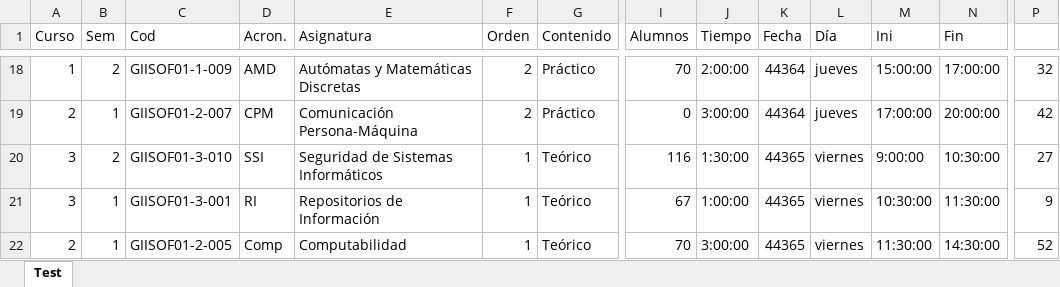
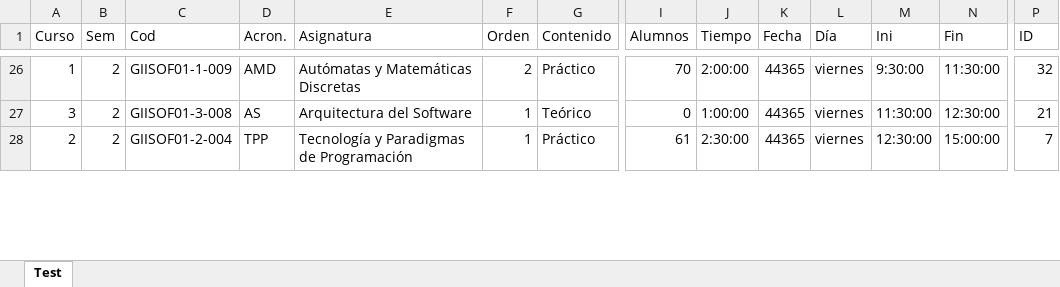
Before and after one commit to luispc1998/Exam_Classifier, an Excel workbook: files/output/prueba.xlsx, sheet Test, drawn as a sheet; only a part is shown, gaps mark what is left out; values as stored, in another font and other column widths than the file's, no borders; removed rows and columns are numbered as before the commit, all else as after; rows hold the shown columns only; the diff covers the shown part only; the diff names each change by its address in the sheet, - before the commit and + after, or states it on an @@ line.

```diff
--- a/files/output/prueba.xlsx (sheet Test)
+++ b/files/output/prueba.xlsx (sheet Test)
-P1: (empty)
+P1: ID
-K26 (Fecha): 44364
+K26 (Fecha): 44365
-L26 (Día): jueves
+L26 (Día): viernes
-M26 (Ini): 15:00:00
+M26 (Ini): 9:30:00
-N26 (Fin): 17:00:00
+N26 (Fin): 11:30:00
-row 19: 2 | 1 | GIISOF01-2-007 | CPM | Comunicación Persona-Máquina | 2 | Práctico | 0 | 3:00:00 | 44364 | jueves | 17:00:00 | 20:00:00 | 42
-row 20: 3 | 2 | GIISOF01-3-010 | SSI | Seguridad de Sistemas Informáticos | 1 | Teórico | 116 | 1:30:00 | 44365 | viernes | 9:00:00 | 10:30:00 | 27
-B27:B28 (Sem): 1
+B27:B28 (Sem): 2
-C27 (Cod): GIISOF01-3-001
+C27 (Cod): GIISOF01-3-008
-D27 (Acron.): RI
+D27 (Acron.): AS
-E27 (Asignatura): Repositorios de Información
+E27 (Asignatura): Arquitectura del Software
-I27 (Alumnos): 67
+I27 (Alumnos): 0
-M27 (Ini): 10:30:00
+M27 (Ini): 11:30:00
-N27 (Fin): 11:30:00
+N27 (Fin): 12:30:00
-P27 (ID): 9
+P27 (ID): 21
-C28 (Cod): GIISOF01-2-005
+C28 (Cod): GIISOF01-2-004
-D28 (Acron.): Comp
+D28 (Acron.): TPP
-E28 (Asignatura): Computabilidad
+E28 (Asignatura): Tecnología y Paradigmas de Programación
-G28 (Contenido): Teórico
+G28 (Contenido): Práctico
-I28 (Alumnos): 70
+I28 (Alumnos): 61
-J28 (Tiempo): 3:00:00
+J28 (Tiempo): 2:30:00
-M28 (Ini): 11:30:00
+M28 (Ini): 12:30:00
-N28 (Fin): 14:30:00
+N28 (Fin): 15:00:00
-P28 (ID): 52
+P28 (ID): 7
```
Also changed, not shown: 29 added rows, 27 removed rows and 221 edited cells elsewhere in this sheet, files/pruebas/v6_sinFechas.xlsx, 8 other files.
